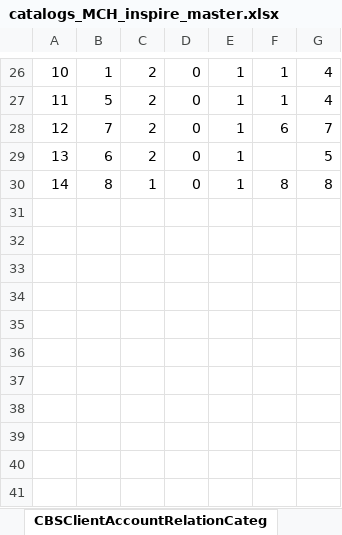
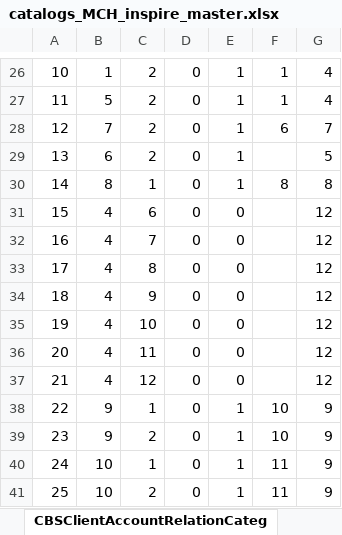
Before and after one commit to nymbusinc/nymbusolbapp, an Excel workbook: banks/inspire/catalog/catalogs_MCH_inspire_master.xlsx, sheet CBSClientAccountRelationCateg, drawn as a sheet; only a part is shown, gaps mark what is left out; values as stored, in another font and other column widths than the file's, no borders; the diff names each change by its address in the sheet, - before the commit and + after, or states it on an @@ line.

Commit message:
Update catalogs_MCH_inspire_master.xlsx

```diff
--- a/banks/inspire/catalog/catalogs_MCH_inspire_master.xlsx (sheet CBSClientAccountRelationCateg)
+++ b/banks/inspire/catalog/catalogs_MCH_inspire_master.xlsx (sheet CBSClientAccountRelationCateg)
+row 31: 15 | 4 | 6 | 0 | 0 |  | 12
+row 32: 16 | 4 | 7 | 0 | 0 |  | 12
+row 33: 17 | 4 | 8 | 0 | 0 |  | 12
+row 34: 18 | 4 | 9 | 0 | 0 |  | 12
+row 35: 19 | 4 | 10 | 0 | 0 |  | 12
+row 36: 20 | 4 | 11 | 0 | 0 |  | 12
+row 37: 21 | 4 | 12 | 0 | 0 |  | 12
+row 38: 22 | 9 | 1 | 0 | 1 | 10 | 9
+row 39: 23 | 9 | 2 | 0 | 1 | 10 | 9
+row 40: 24 | 10 | 1 | 0 | 1 | 11 | 9
+row 41: 25 | 10 | 2 | 0 | 1 | 11 | 9
```
